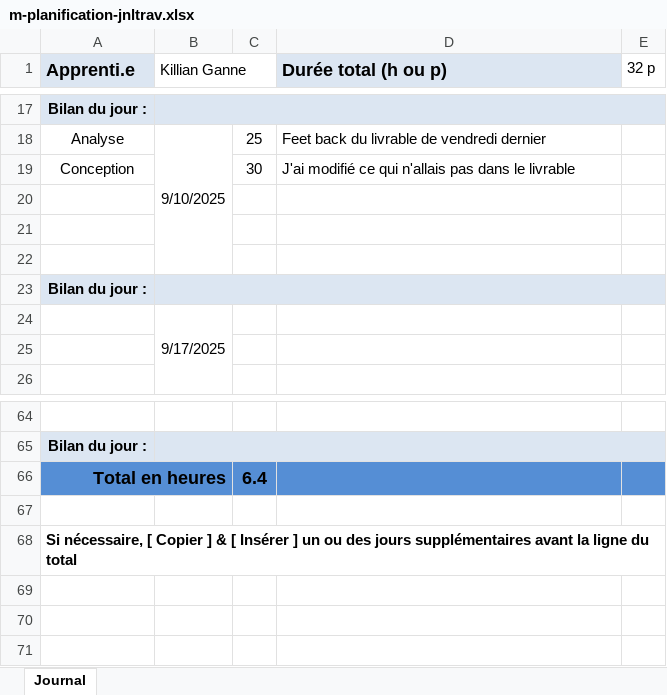
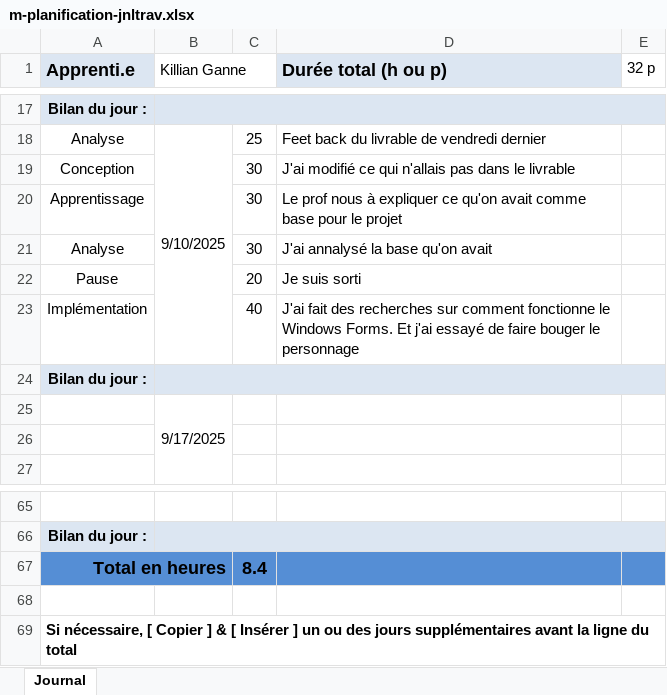
Before and after one commit to killian923/P_OO-Shoot-me-up, an Excel workbook: doc/m-planification-jnltrav.xlsx, sheet Journal, drawn as a sheet; only a part is shown, gaps mark what is left out; values as stored, in another font and other column widths than the file's, no borders; addresses are those after the commit; the diff names each change by its address in the sheet, - before the commit and + after, or states it on an @@ line.

```diff
--- a/doc/m-planification-jnltrav.xlsx (sheet Journal)
+++ b/doc/m-planification-jnltrav.xlsx (sheet Journal)
-row 20: (empty)
+row 20: Apprentissage |  | 30 | Le prof nous à expliquer ce qu'on avait comme base pour le projet
-row 21: (empty)
+row 21: Analyse |  | 30 | J'ai annalysé la base qu'on avait
-row 22: (empty)
+row 22: Pause |  | 20 | Je suis sorti
+row 23: Implémentation |  | 40 | J'ai fait des recherches sur comment fonctionne le Windows Forms. Et j'ai essayé de faire bouger le personnage
-C67: 6.4
+C67: 8.4
```
Also changed, not shown: formulas that keep their value, 2 other files.
